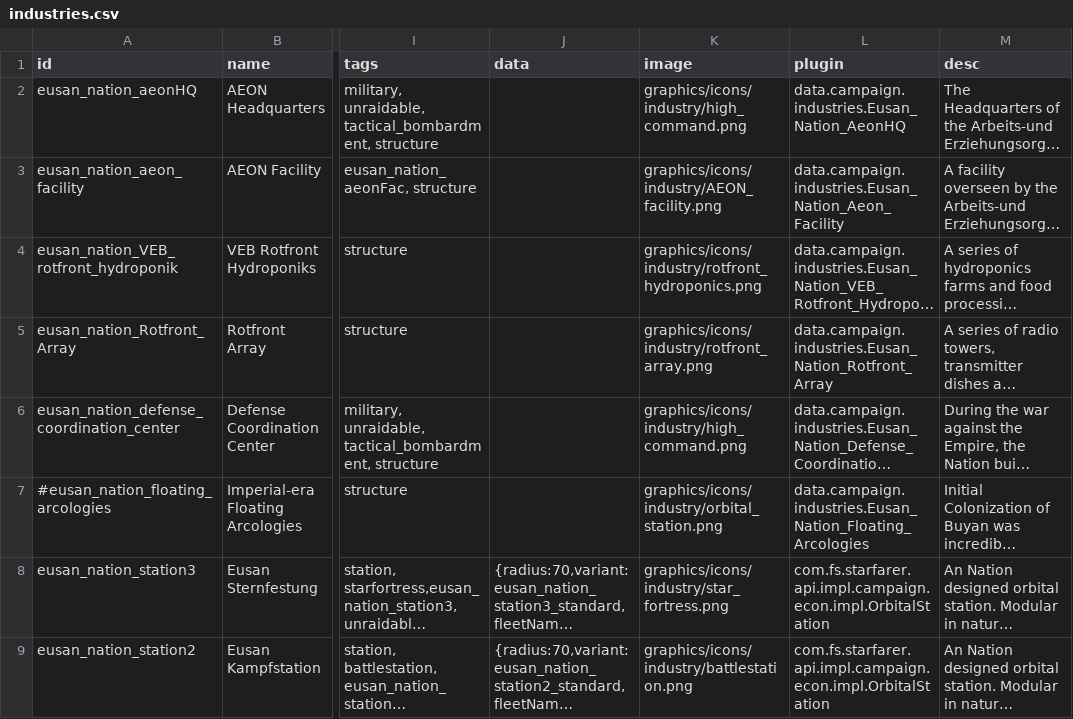
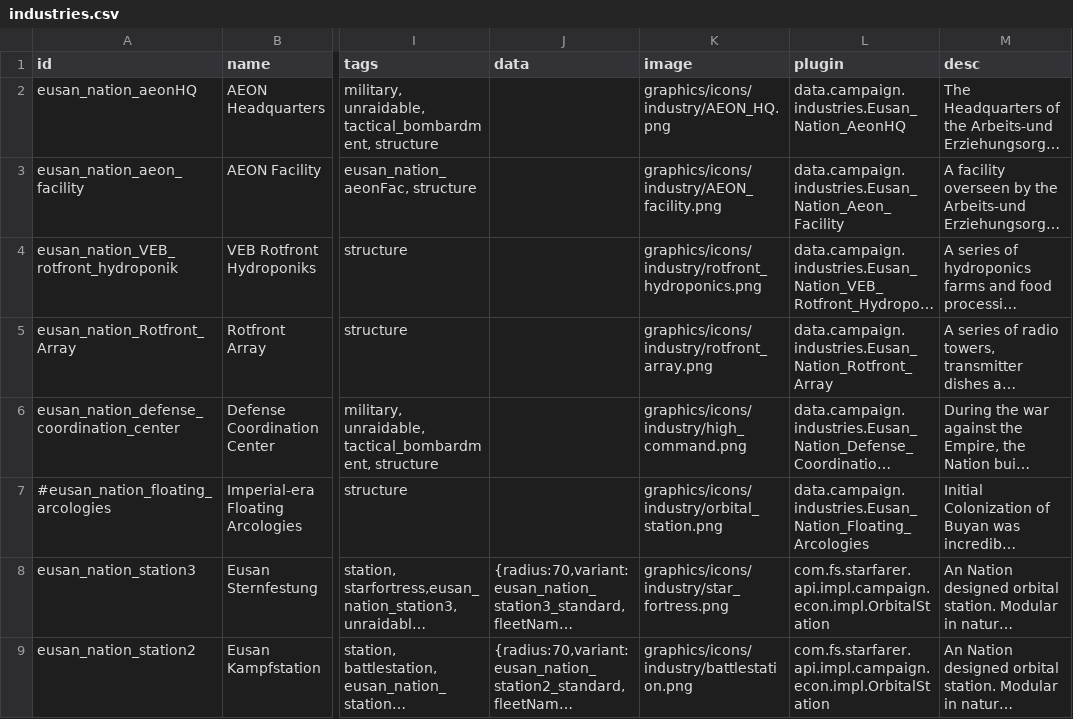
Before and after one commit to naslee2/SignalisMod, a CSV file: data/campaign/industries.csv, drawn as a sheet; only a part is shown, gaps mark what is left out; long unchanged cells end in …; the diff names each change by its address in the sheet, - before the commit and + after, or states it on an @@ line.

Commit message:
adding AEON HQ industry illustration

```diff
--- a/data/campaign/industries.csv
+++ b/data/campaign/industries.csv
-K2 (image): graphics/icons/industry/high_command.png
+K2 (image): graphics/icons/industry/AEON_HQ.png
```
Also changed, not shown: 1 other file.
